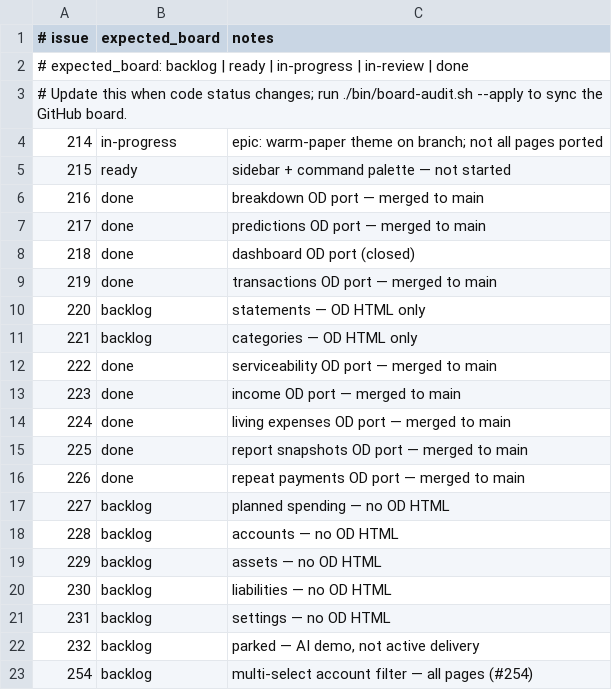
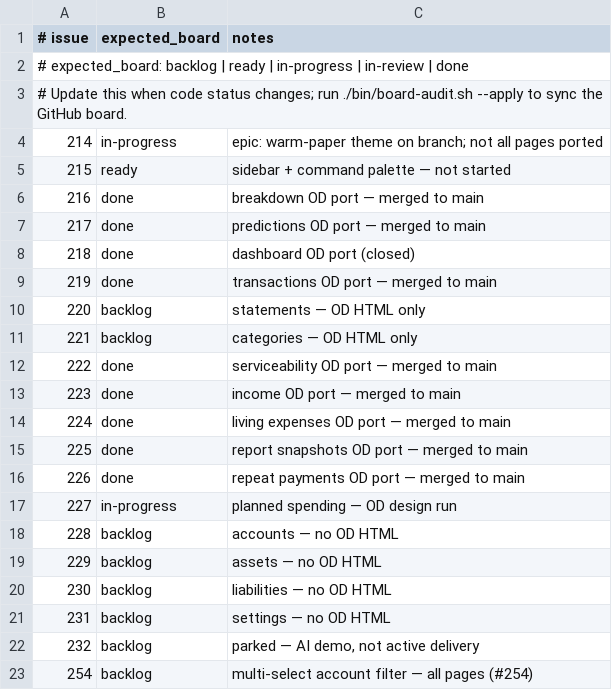
Before and after one commit to kgz/Funds-Manager, a TSV file: bin/od-redesign-tracker.tsv, drawn as a sheet.

Commit message:
Start planned spending OD port (#227)

```diff
--- a/bin/od-redesign-tracker.tsv
+++ b/bin/od-redesign-tracker.tsv
@@ -16,3 +16,3 @@
 226	done	repeat payments OD port — merged to main
-227	backlog	planned spending — no OD HTML
+227	in-progress	planned spending — OD design run
 228	backlog	accounts — no OD HTML
```
Also changed, not shown: 5 other files.
